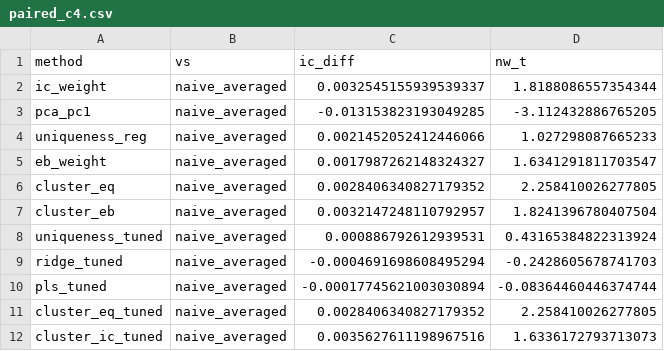
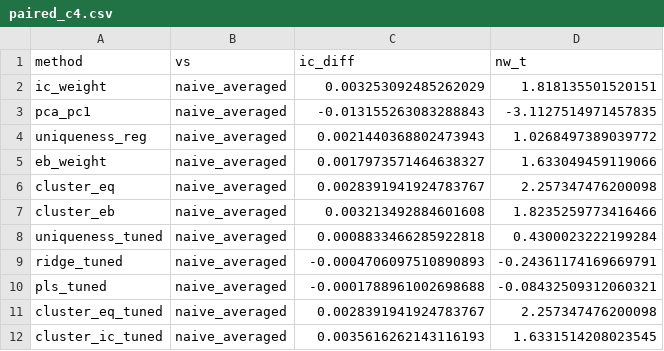
Before and after one commit to HashimAlmodamagha/ultramarin-feature-composition, a CSV file: results/paired_c4.csv, drawn as a sheet.

```diff
--- a/results/paired_c4.csv
+++ b/results/paired_c4.csv
@@ -1,12 +1,12 @@
 method,vs,ic_diff,nw_t
-ic_weight,naive_averaged,0.0032545155939539337,1.8188086557354344
-pca_pc1,naive_averaged,-0.013153823193049285,-3.112432886765205
-uniqueness_reg,naive_averaged,0.0021452052412446066,1.027298087665233
-eb_weight,naive_averaged,0.0017987262148324327,1.6341291811703547
-cluster_eq,naive_averaged,0.0028406340827179352,2.258410026277805
-cluster_eb,naive_averaged,0.0032147248110792957,1.8241396780407504
-uniqueness_tuned,naive_averaged,0.000886792612939531,0.43165384822313924
-ridge_tuned,naive_averaged,-0.0004691698608495294,-0.2428605678741703
-pls_tuned,naive_averaged,-0.00017745621003030894,-0.08364460446374744
-cluster_eq_tuned,naive_averaged,0.0028406340827179352,2.258410026277805
-cluster_ic_tuned,naive_averaged,0.0035627611198967516,1.6336172793713073
+ic_weight,naive_averaged,0.003253092485262029,1.818135501520151
+pca_pc1,naive_averaged,-0.013155263083288843,-3.1127514971457835
+uniqueness_reg,naive_averaged,0.0021440368802473943,1.0268497389039772
+eb_weight,naive_averaged,0.0017973571464638327,1.633049459119066
+cluster_eq,naive_averaged,0.0028391941924783767,2.257347476200098
+cluster_eb,naive_averaged,0.003213492884601608,1.8235259773416466
+uniqueness_tuned,naive_averaged,0.0008833466285922818,0.4300023222199284
+ridge_tuned,naive_averaged,-0.0004706097510890893,-0.24361174169669791
+pls_tuned,naive_averaged,-0.0001788961002698688,-0.08432509312060321
+cluster_eq_tuned,naive_averaged,0.0028391941924783767,2.257347476200098
+cluster_ic_tuned,naive_averaged,0.0035616262143116193,1.6331514208023545
```
Also changed, not shown: results/cv_c4.csv, results/holdout_c1.csv, 9 other files.
